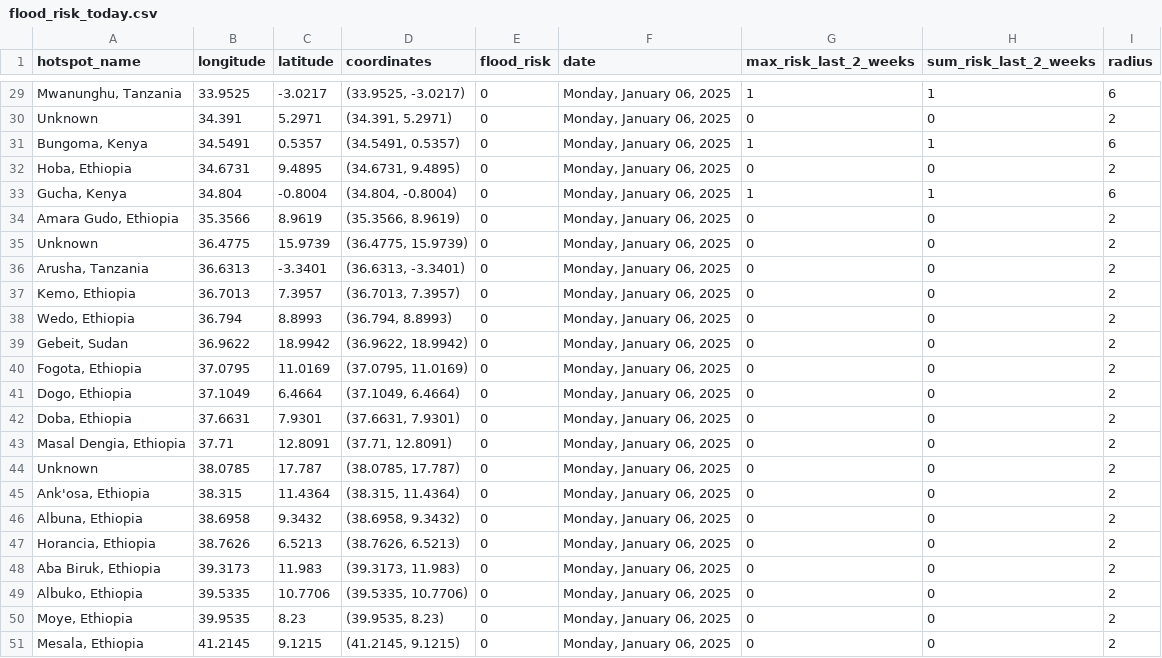
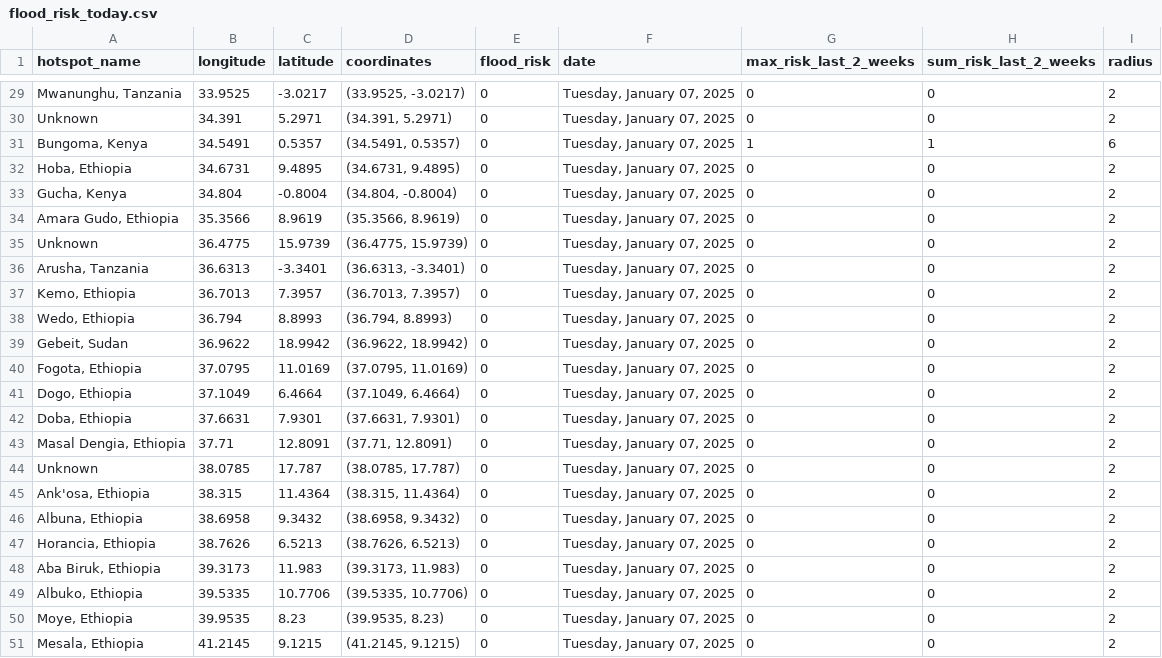
Before and after one commit to annikamcginnis/nile-basin-flood-hotspots-daily, a CSV file: flood_risk_today.csv, drawn as a sheet; only a part is shown, gaps mark what is left out; the diff covers the shown part only; the diff names each change by its address in the sheet, - before the commit and + after, or states it on an @@ line.

```diff
--- a/flood_risk_today.csv
+++ b/flood_risk_today.csv
-F29:F51 (date): Monday, January 06, 2025
+F29:F51 (date): Tuesday, January 07, 2025
-G29 (max_risk_last_2_weeks): 1
+G29 (max_risk_last_2_weeks): 0
-H29 (sum_risk_last_2_weeks): 1
+H29 (sum_risk_last_2_weeks): 0
-I29 (radius): 6
+I29 (radius): 2
-G33 (max_risk_last_2_weeks): 1
+G33 (max_risk_last_2_weeks): 0
-H33 (sum_risk_last_2_weeks): 1
+H33 (sum_risk_last_2_weeks): 0
-I33 (radius): 6
+I33 (radius): 2
```
Also changed, not shown: 27 edited cells elsewhere in this file, flood_risk_last_2_weeks.csv, 1 other file.
